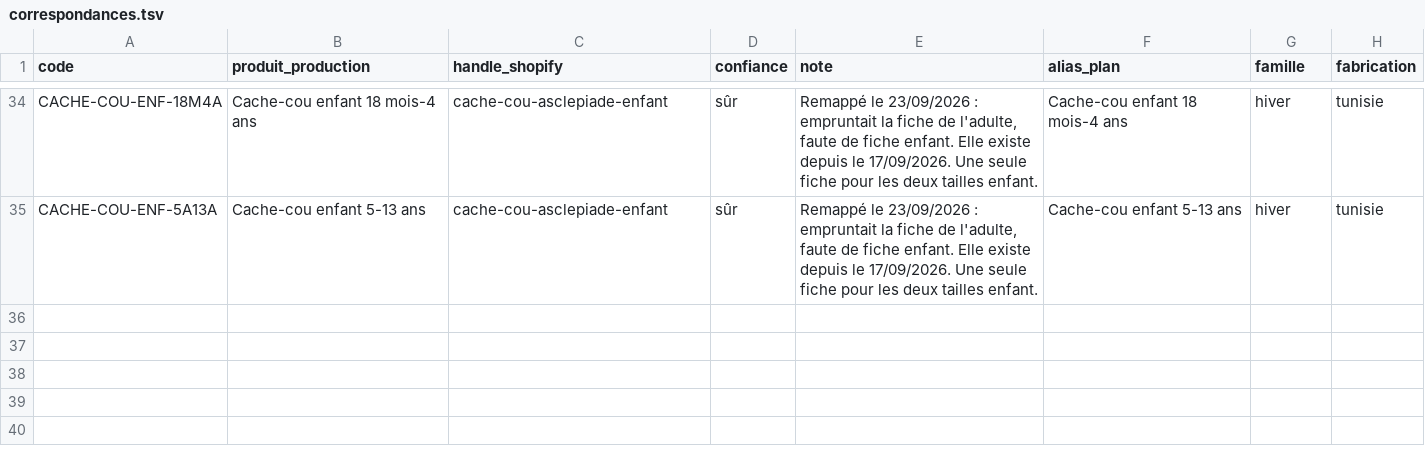
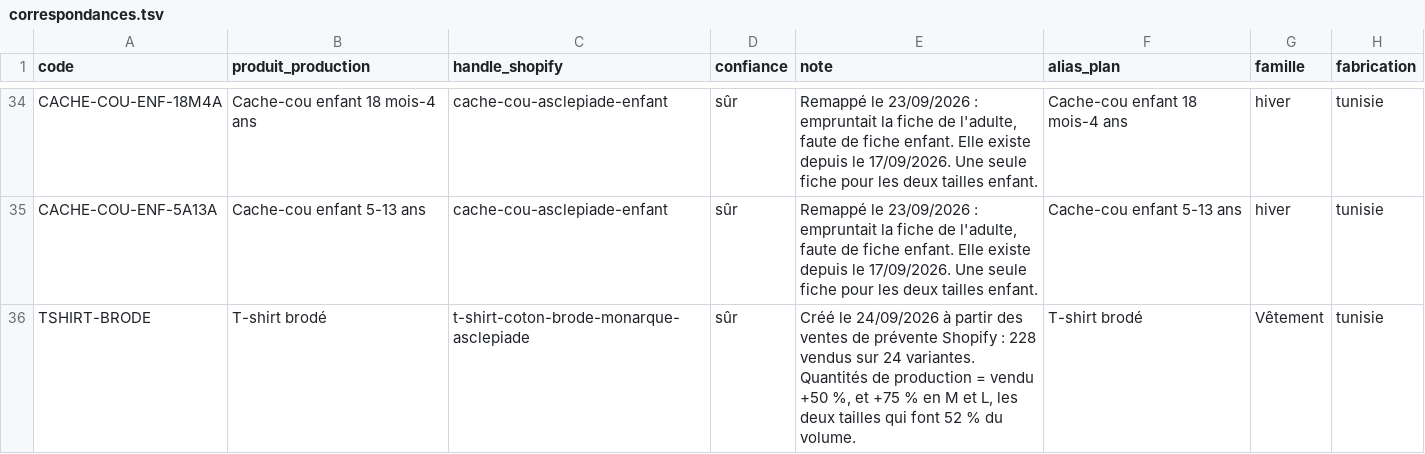
Before and after one commit to lasclay/missive-automations, a TSV file: mrp/donnees/correspondances.tsv, drawn as a sheet; only a part is shown, gaps mark what is left out; the diff names each change by its address in the sheet, - before the commit and + after, or states it on an @@ line.

```diff
--- a/mrp/donnees/correspondances.tsv
+++ b/mrp/donnees/correspondances.tsv
+row 36: TSHIRT-BRODE | T-shirt brodé | t-shirt-coton-brode-monarque-asclepiade | sûr | Créé le 24/09/2026 à partir des ventes de prévente Shopify : 228 vendus sur 24 variantes. Quantités de production = vendu +50 %, et +75 % en M et L, les deux tailles qui font 52 % du volume. | T-shirt brodé | Vêtement | tunisie
```
Also changed, not shown: mrp/donnees/assemblage-estime.tsv, mrp/donnees/charte-produits.tsv, 4 other files.
